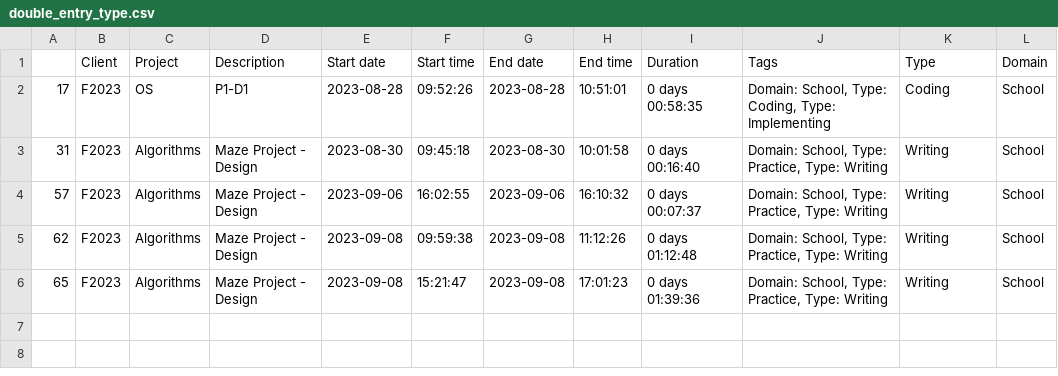
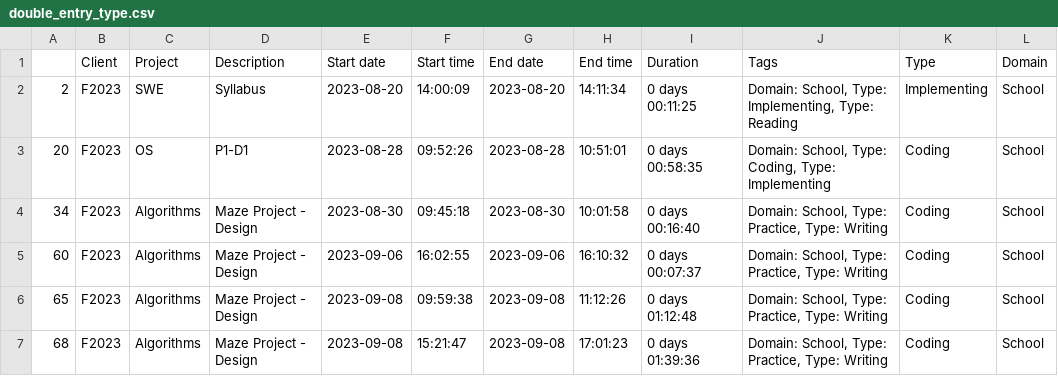
Before and after one commit to ifrycolorado/ClassTimeTrackingAnalysis, a CSV file: data/double_entry_type.csv, drawn as a sheet.

```diff
--- a/data/double_entry_type.csv
+++ b/data/double_entry_type.csv
@@ -1,6 +1,7 @@
 ,Client,Project,Description,Start date,Start time,End date,End time,Duration,Tags,Type,Domain
-17,F2023,OS,P1-D1,2023-08-28,09:52:26,2023-08-28,10:51:01,0 days 00:58:35,"Domain: School, Type: Coding, Type: Implementing",Coding,School
-31,F2023,Algorithms,Maze Project - Design,2023-08-30,09:45:18,2023-08-30,10:01:58,0 days 00:16:40,"Domain: School, Type: Practice, Type: Writing",Writing,School
-57,F2023,Algorithms,Maze Project - Design,2023-09-06,16:02:55,2023-09-06,16:10:32,0 days 00:07:37,"Domain: School, Type: Practice, Type: Writing",Writing,School
-62,F2023,Algorithms,Maze Project - Design,2023-09-08,09:59:38,2023-09-08,11:12:26,0 days 01:12:48,"Domain: School, Type: Practice, Type: Writing",Writing,School
-65,F2023,Algorithms,Maze Project - Design,2023-09-08,15:21:47,2023-09-08,17:01:23,0 days 01:39:36,"Domain: School, Type: Practice, Type: Writing",Writing,School
+2,F2023,SWE,Syllabus,2023-08-20,14:00:09,2023-08-20,14:11:34,0 days 00:11:25,"Domain: School, Type: Implementing, Type: Reading",Implementing,School
+20,F2023,OS,P1-D1,2023-08-28,09:52:26,2023-08-28,10:51:01,0 days 00:58:35,"Domain: School, Type: Coding, Type: Implementing",Coding,School
+34,F2023,Algorithms,Maze Project - Design,2023-08-30,09:45:18,2023-08-30,10:01:58,0 days 00:16:40,"Domain: School, Type: Practice, Type: Writing",Coding,School
+60,F2023,Algorithms,Maze Project - Design,2023-09-06,16:02:55,2023-09-06,16:10:32,0 days 00:07:37,"Domain: School, Type: Practice, Type: Writing",Coding,School
+65,F2023,Algorithms,Maze Project - Design,2023-09-08,09:59:38,2023-09-08,11:12:26,0 days 01:12:48,"Domain: School, Type: Practice, Type: Writing",Coding,School
+68,F2023,Algorithms,Maze Project - Design,2023-09-08,15:21:47,2023-09-08,17:01:23,0 days 01:39:36,"Domain: School, Type: Practice, Type: Writing",Coding,School
```
Also changed, not shown: data/F2023.csv, data/cleaned.csv, 7 other files.
